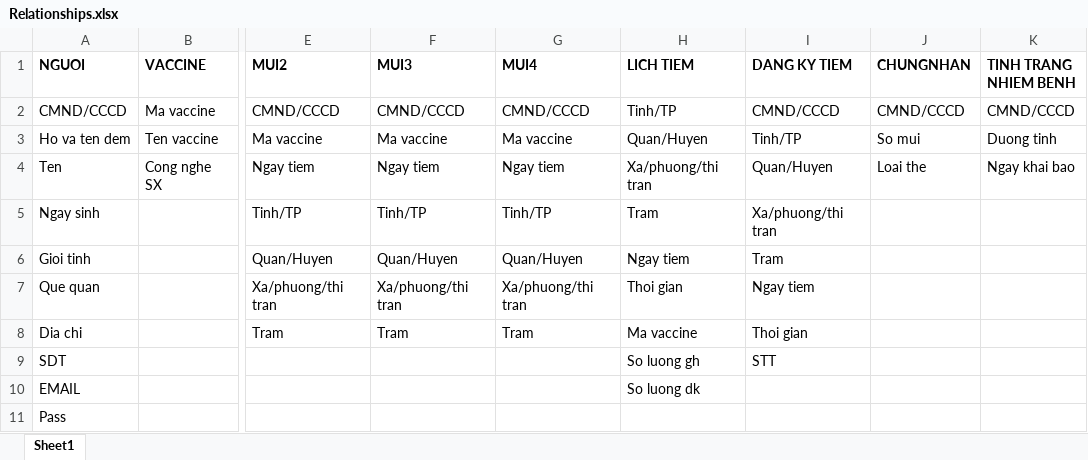
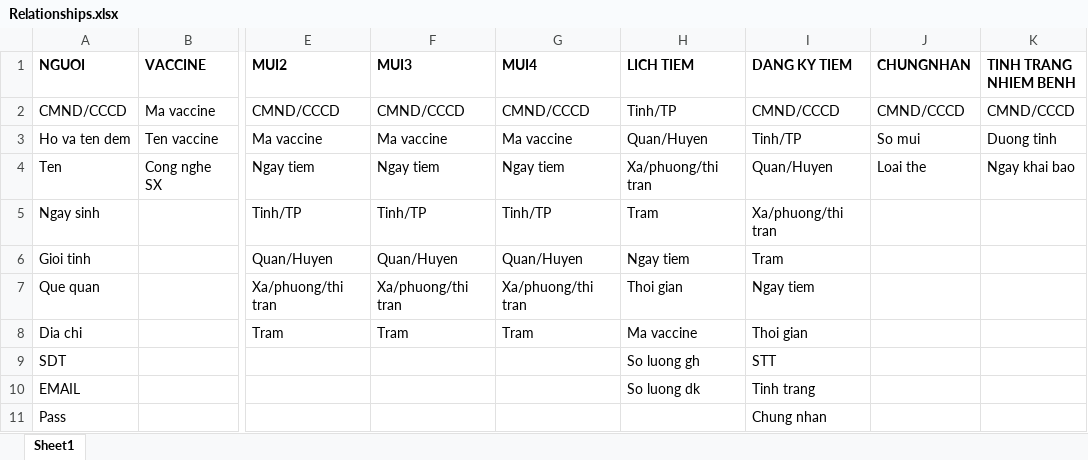
Before and after one commit to dangnghiepcuong/java_IS216.M21_4, an Excel workbook: Relationships.xlsx, sheet Sheet1, drawn as a sheet; only a part is shown, gaps mark what is left out; values as stored, in another font and other column widths than the file's, no borders; the diff names each change by its address in the sheet, - before the commit and + after, or states it on an @@ line.

Commit message:
Update Relationships.xlsx

```diff
--- a/Relationships.xlsx (sheet Sheet1)
+++ b/Relationships.xlsx (sheet Sheet1)
-I10 (DANG KY TIEM): (empty)
+I10 (DANG KY TIEM): Tinh trang
-I11 (DANG KY TIEM): (empty)
+I11 (DANG KY TIEM): Chung nhan
```
